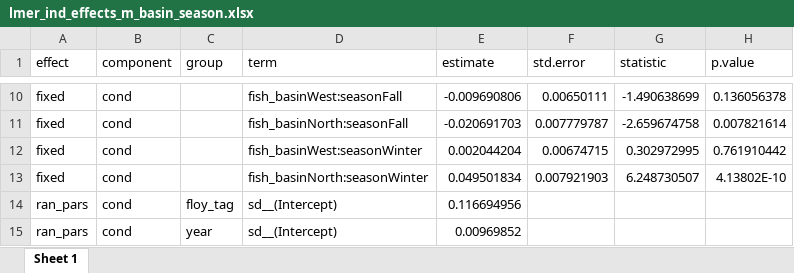
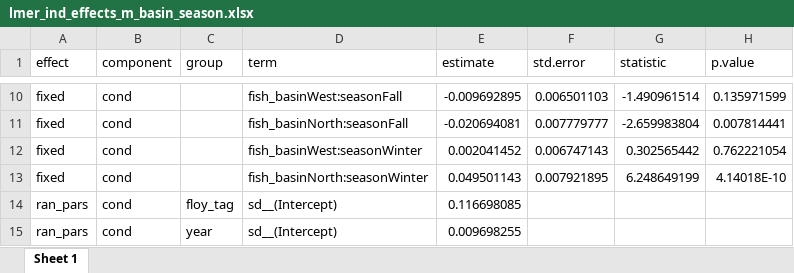
Before and after one commit to benjaminhlina/Bioenergetics, an Excel workbook: results/SMR Results/lmer_ind_effects_m_basin_season.xlsx, sheet Sheet 1, drawn as a sheet; only a part is shown, gaps mark what is left out; values as stored, in another font and other column widths than the file's, no borders; the diff covers the shown part only; the diff names each change by its address in the sheet, - before the commit and + after, or states it on an @@ line.

```diff
--- a/results/SMR Results/lmer_ind_effects_m_basin_season.xlsx (sheet Sheet 1)
+++ b/results/SMR Results/lmer_ind_effects_m_basin_season.xlsx (sheet Sheet 1)
-E10 (estimate): -0.009690806
+E10 (estimate): -0.009692895
-F10 (std.error): 0.00650111
+F10 (std.error): 0.006501103
-G10 (statistic): -1.490638699
+G10 (statistic): -1.490961514
-H10 (p.value): 0.136056378
+H10 (p.value): 0.135971599
-E11 (estimate): -0.020691703
+E11 (estimate): -0.020694081
-F11 (std.error): 0.007779787
+F11 (std.error): 0.007779777
-G11 (statistic): -2.659674758
+G11 (statistic): -2.659983804
-H11 (p.value): 0.007821614
+H11 (p.value): 0.007814441
-E12 (estimate): 0.002044204
+E12 (estimate): 0.002041452
-F12 (std.error): 0.00674715
+F12 (std.error): 0.006747143
-G12 (statistic): 0.302972995
+G12 (statistic): 0.302565442
-H12 (p.value): 0.761910442
+H12 (p.value): 0.762221054
-E13 (estimate): 0.049501834
+E13 (estimate): 0.049501143
-F13 (std.error): 0.007921903
+F13 (std.error): 0.007921895
-G13 (statistic): 6.248730507
+G13 (statistic): 6.248649199
-H13 (p.value): 4.13802E-10
+H13 (p.value): 4.14018E-10
-E14 (estimate): 0.116694956
+E14 (estimate): 0.116698085
-E15 (estimate): 0.00969852
+E15 (estimate): 0.009698255
```
Also changed, not shown: 29 edited cells elsewhere in this sheet, results/SMR Results/gamm_smr_model_fit.xlsx, results/SMR Results/gamm_smr_param_ind.xlsx, 5 other files.
